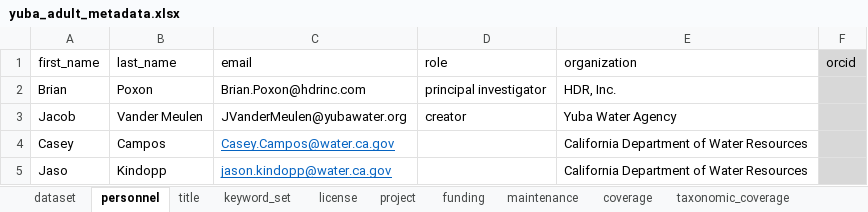
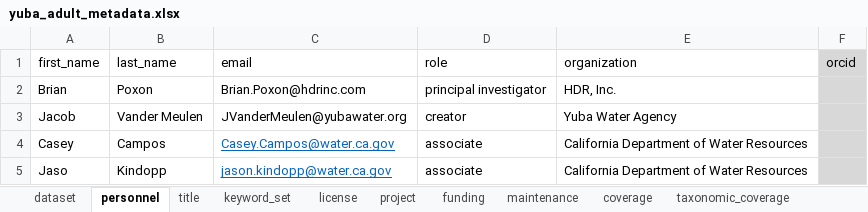
Before and after one commit to SRJPE/jpe-yuba-adult-edi, an Excel workbook: data-raw/metadata/yuba_adult_metadata.xlsx, sheet personnel, drawn as a sheet; values as stored, in another font and other column widths than the file's, no borders; the diff names each change by its address in the sheet, - before the commit and + after, or states it on an @@ line.

Commit message:
adds roles for add'l personnel in metadata

```diff
--- a/data-raw/metadata/yuba_adult_metadata.xlsx (sheet personnel)
+++ b/data-raw/metadata/yuba_adult_metadata.xlsx (sheet personnel)
-D4:D5 (role): (empty)
+D4:D5 (role): associate
```
Also changed, not shown: 1 other file.
